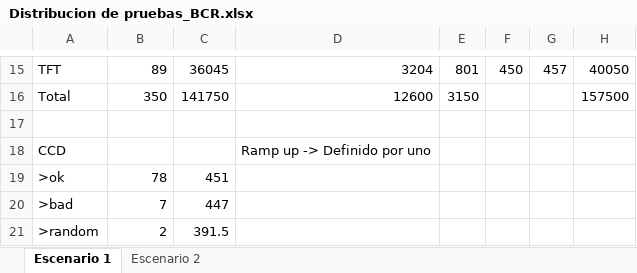
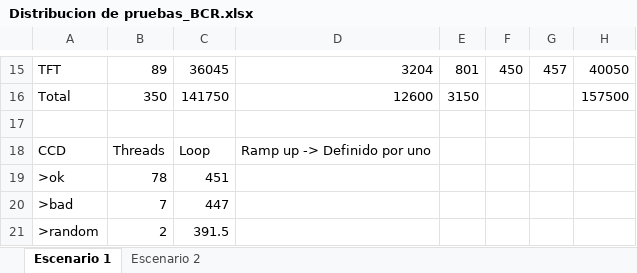
Before and after one commit to messaoudi-mounir/AvanticaPC, an Excel workbook: Projects/BCR/Distribucion de pruebas_BCR.xlsx, sheet Escenario 1, drawn as a sheet; only a part is shown, gaps mark what is left out; values as stored, in another font and other column widths than the file's, no borders; table styles not drawn; the diff names each change by its address in the sheet, - before the commit and + after, or states it on an @@ line.

```diff
--- a/Projects/BCR/Distribucion de pruebas_BCR.xlsx (sheet Escenario 1)
+++ b/Projects/BCR/Distribucion de pruebas_BCR.xlsx (sheet Escenario 1)
-B18: (empty)
+B18: Threads
-C18: (empty)
+C18: Loop
```
Also changed, not shown: 6 other files.
